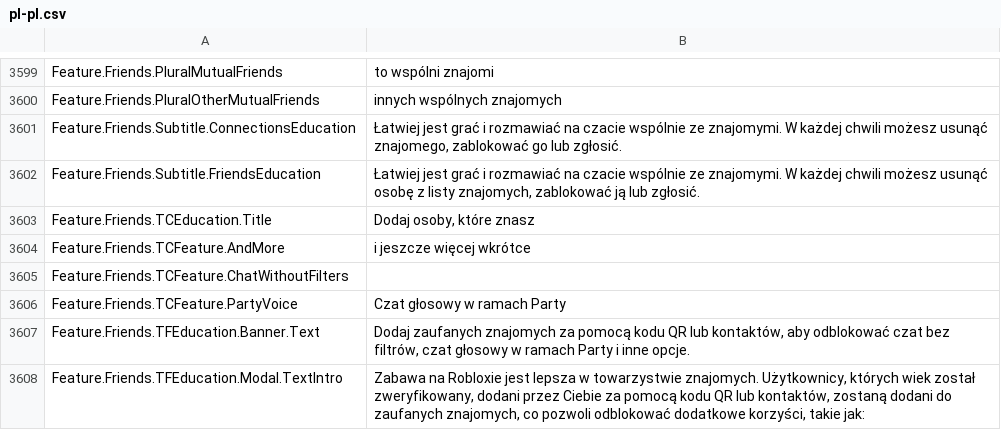
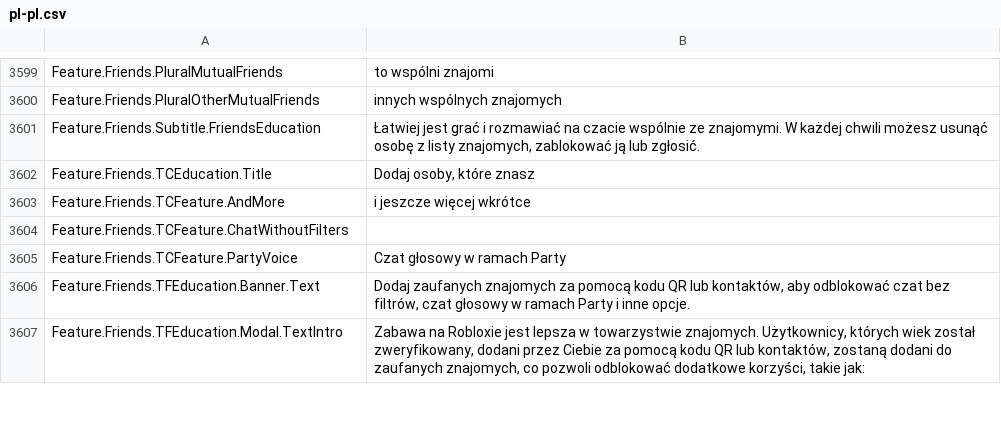
Before and after one commit to EliCauvert/Roblox-Datamining, a CSV file: UniversalApp/Locales/Common/pl-pl.csv, drawn as a sheet; only a part is shown, gaps mark what is left out.

```diff
--- a/UniversalApp/Locales/Common/pl-pl.csv
+++ b/UniversalApp/Locales/Common/pl-pl.csv
@@ -3631,3 +3631,2 @@ Feature.Friends.PluralMutualFriends,to wspólni znajomi
 Feature.Friends.PluralOtherMutualFriends,innych wspólnych znajomych
-Feature.Friends.Subtitle.ConnectionsEducation,"Łatwiej jest grać i rozmawiać na czacie wspólnie ze znajomymi. W każdej chwili możesz usunąć znajomego, zablokować go lub zgłosić."
 Feature.Friends.Subtitle.FriendsEducation,"Łatwiej jest grać i rozmawiać na czacie wspólnie ze znajomymi. W każdej chwili możesz usunąć osobę z listy znajomych, zablokować ją lub zgłosić."
```
Also changed, not shown: UniversalApp/Locales/Common/ar-001.csv, UniversalApp/Locales/Common/hi-in.csv, 20 other files.
